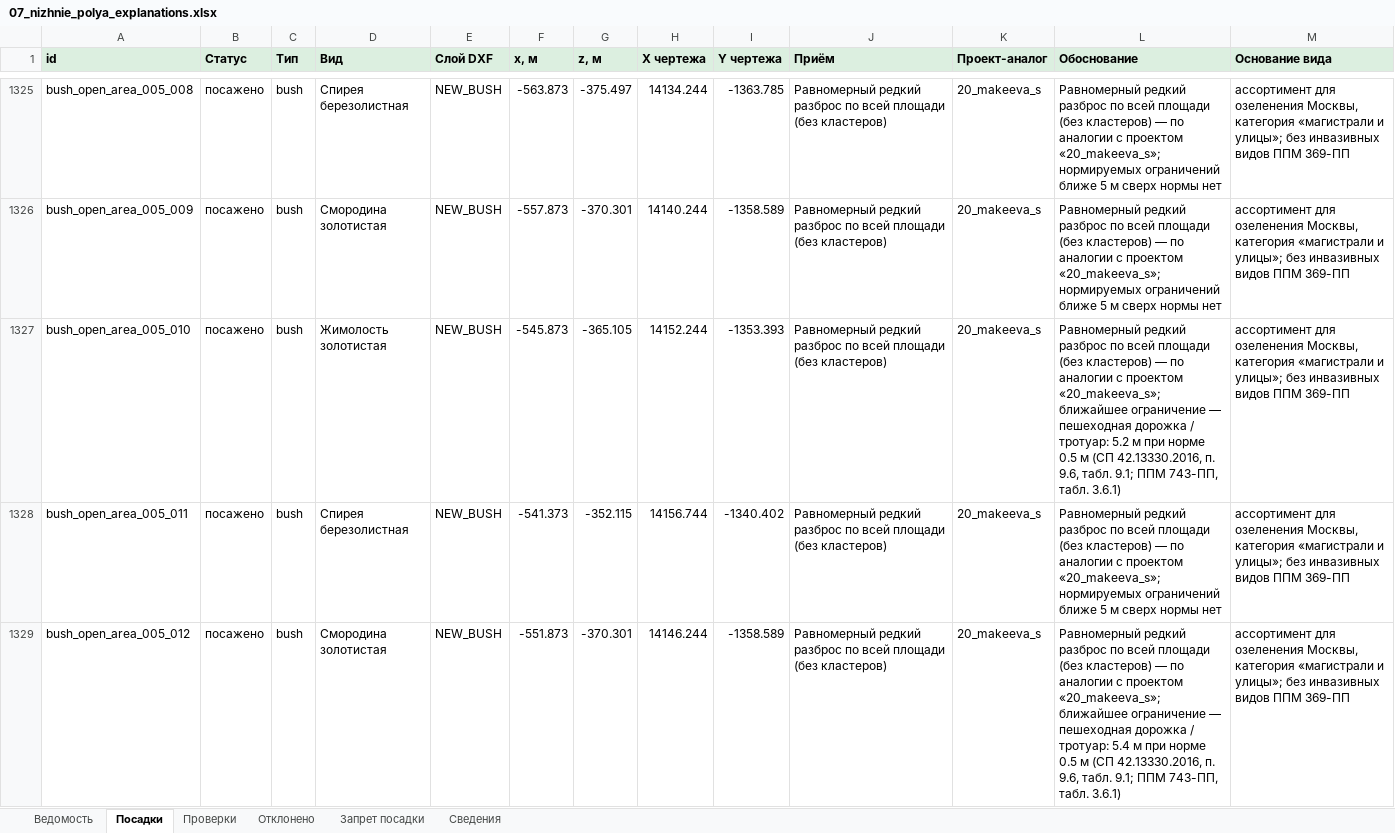
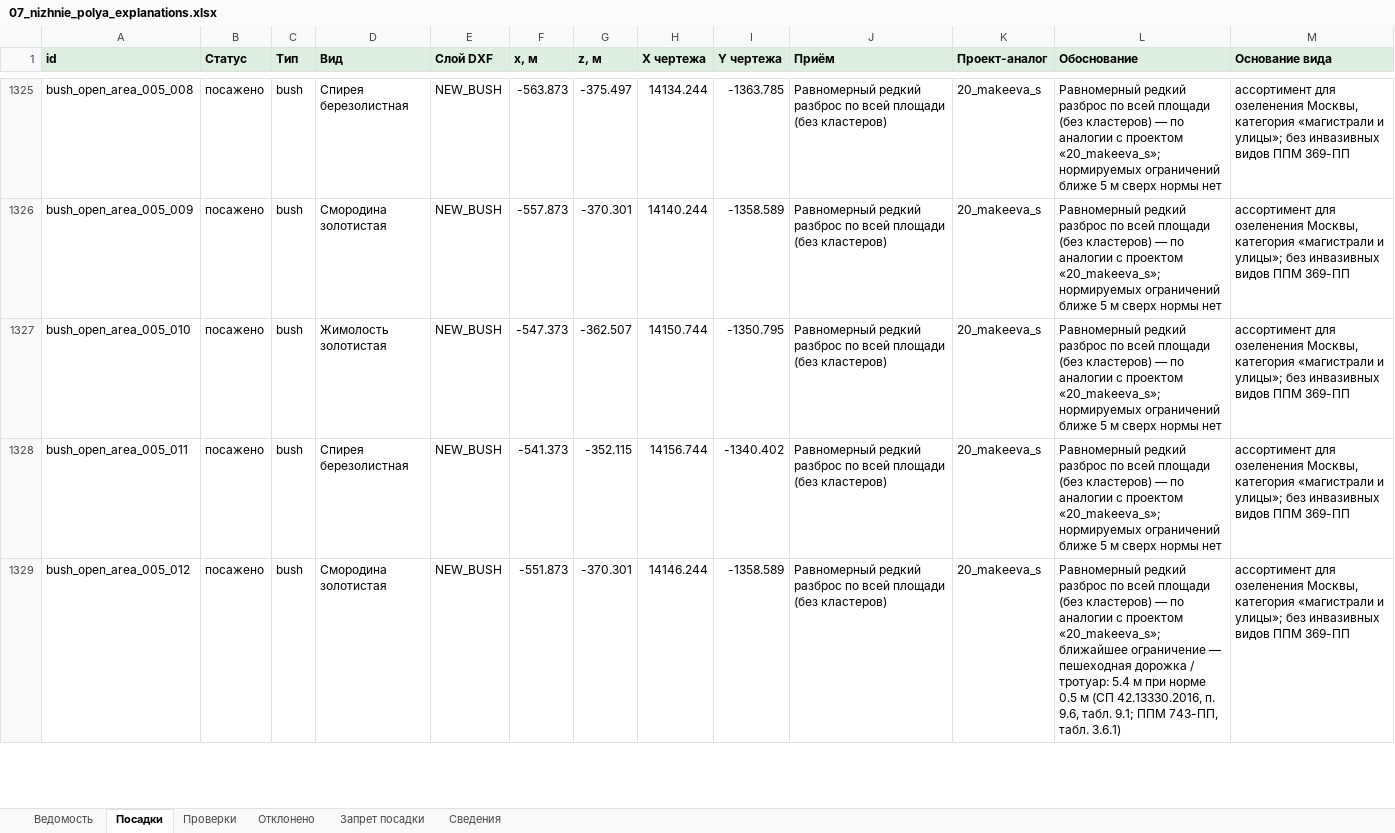
Before and after one commit to Artem-Kornilov-pro/GreenCity, an Excel workbook: examples/07_nizhnie_polya/07_nizhnie_polya_explanations.xlsx, sheet Посадки, drawn as a sheet; only a part is shown, gaps mark what is left out; values as stored, in another font and other column widths than the file's, no borders; the diff covers the shown part only; the diff names each change by its address in the sheet, - before the commit and + after, or states it on an @@ line.

```diff
--- a/examples/07_nizhnie_polya/07_nizhnie_polya_explanations.xlsx (sheet Посадки)
+++ b/examples/07_nizhnie_polya/07_nizhnie_polya_explanations.xlsx (sheet Посадки)
-F1327 (x, м): -545.873
+F1327 (x, м): -547.373
-G1327 (z, м): -365.105
+G1327 (z, м): -362.507
-H1327 (X чертежа): 14152.244
+H1327 (X чертежа): 14150.744
-I1327 (Y чертежа): -1353.393
+I1327 (Y чертежа): -1350.795
-L1327 (Обоснование): …проектом «20_makeeva_s»; ближайшее ограничение — пешеходная дорожка / тротуар: 5.2 м при норме 0.5 м (СП 42.13330.2016, п. 9.6, табл. 9.1; ППМ 743-ПП, табл. 3.6.1)
+L1327 (Обоснование): …проектом «20_makeeva_s»; нормируемых ограничений ближе 5 м сверх нормы нет
```
Also changed, not shown: 84 edited cells elsewhere in this sheet, sheet Проверки, sheet Сведения, examples/06_kamchatskaya_ulitsa/06_kamchatskaya_ulitsa_explanations.xlsx, examples/12_natashinsky_proezd/12_natashinsky_proezd_explanations.xlsx, 16 other files.
